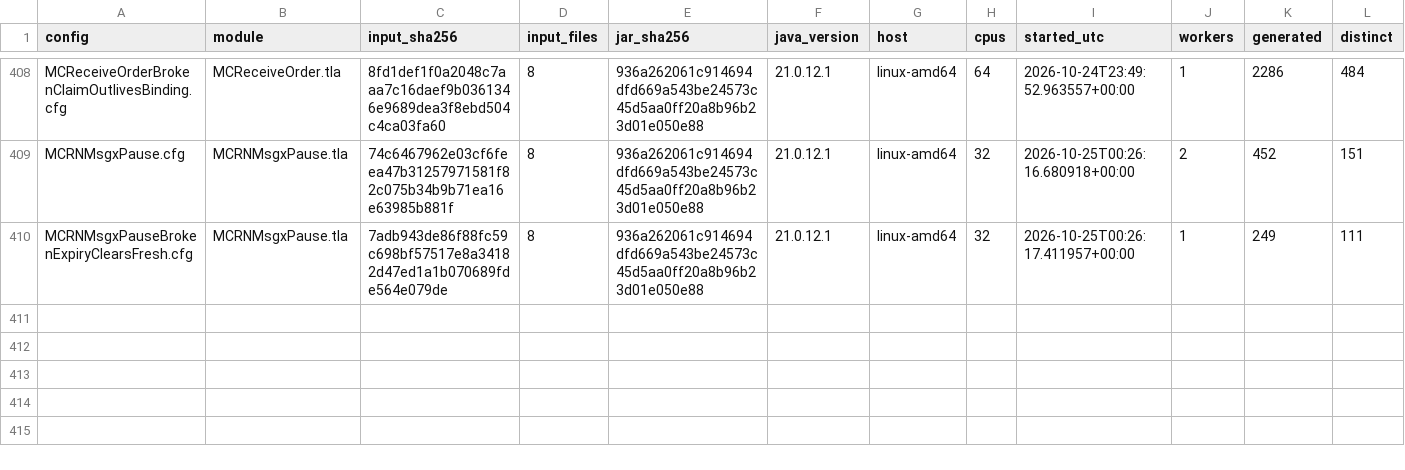
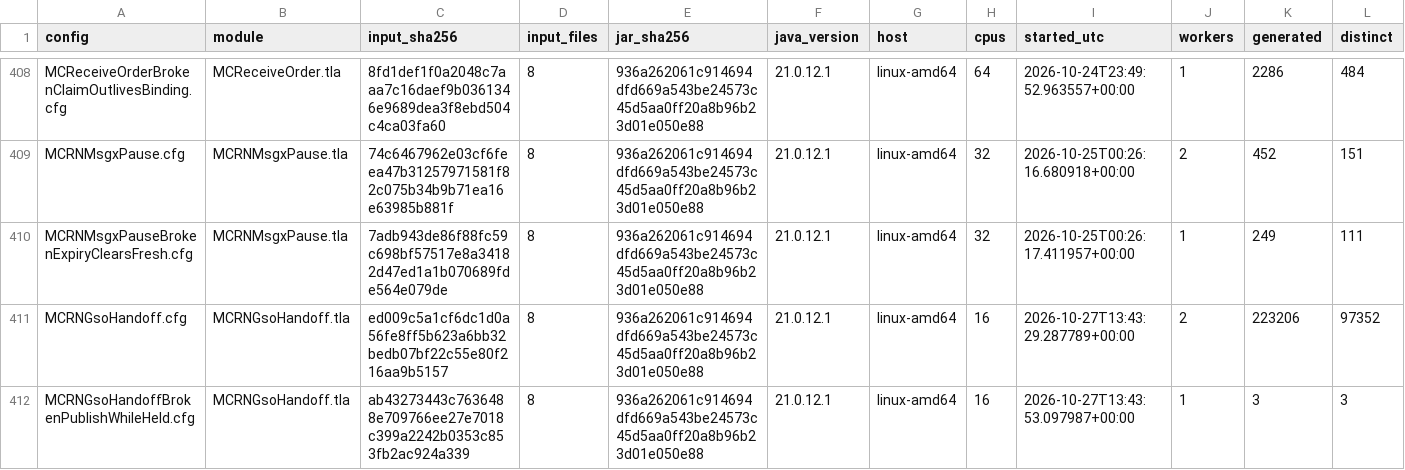
Before and after one commit to mas-bandwidth/rocketnet, a TSV file: tla/RUNS.tsv, drawn as a sheet; only a part is shown, gaps mark what is left out; rows hold the shown columns only; the diff names each change by its address in the sheet, - before the commit and + after, or states it on an @@ line.

Commit message:
rn-gso-handoff-model-and-regression.w3: fix threadless stopped check, COVERAGE.tsv parens, and merge RUNS.tsv
Author: Emma Antigravity

```diff
--- a/tla/RUNS.tsv
+++ b/tla/RUNS.tsv
+row 411: MCRNGsoHandoff.cfg | MCRNGsoHandoff.tla | ed009c5a1cf6dc1d0a56fe8ff5b623a6bb32bedb07bf22c55e80f216aa9b5157 | 8 | 936a262061c914694dfd669a543be24573c45d5aa0ff20a8b96b23d01e050e88 | 21.0.12.1 | linux-amd64 | 16 | 2026-10-27T13:43:29.287789+00:00 | 2 | 223206 | 97352
+row 412: MCRNGsoHandoffBrokenPublishWhileHeld.cfg | MCRNGsoHandoff.tla | ab43273443c7636488e709766ee27e7018c399a2242b0353c853fb2ac924a339 | 8 | 936a262061c914694dfd669a543be24573c45d5aa0ff20a8b96b23d01e050e88 | 21.0.12.1 | linux-amd64 | 16 | 2026-10-27T13:43:53.097987+00:00 | 1 | 3 | 3
```
Also changed, not shown: 1 other file.
